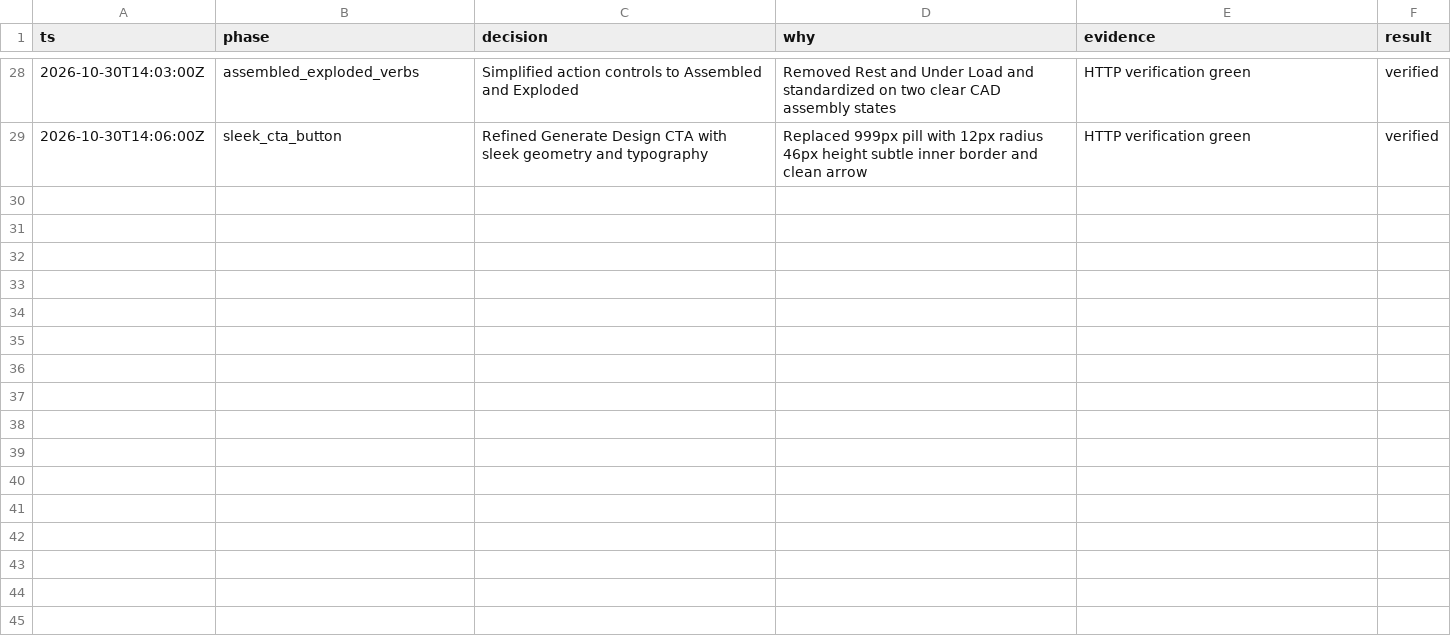
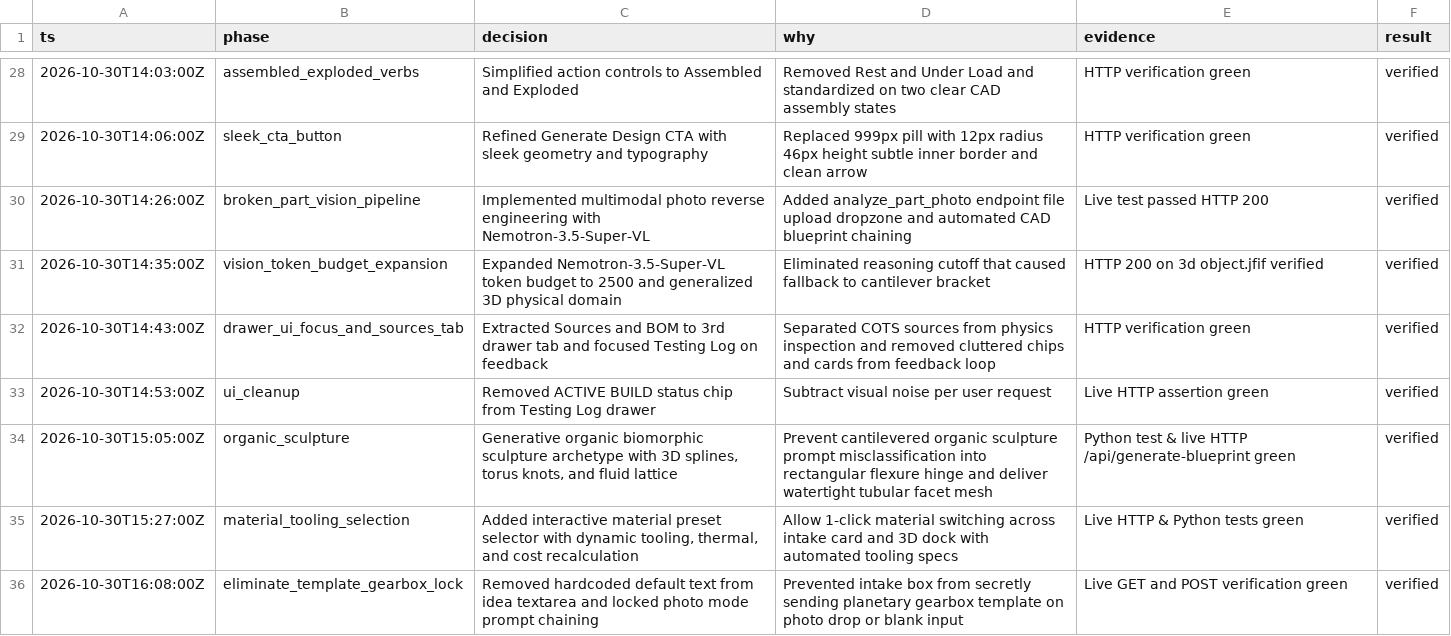
Before and after one commit to LeonoraAeolus/EVIE-, a TSV file: decisions.tsv, drawn as a sheet; only a part is shown, gaps mark what is left out.

```diff
--- a/decisions.tsv
+++ b/decisions.tsv
@@ -29 +29,8 @@ ts	phase	decision	why	evidence	result
 2026-10-30T14:06:00Z	sleek_cta_button	Refined Generate Design CTA with sleek geometry and typography	Replaced 999px pill with 12px radius 46px height subtle inner border and clean arrow	HTTP verification green	verified
+2026-10-30T14:26:00Z	broken_part_vision_pipeline	Implemented multimodal photo reverse engineering with Nemotron-3.5-Super-VL	Added analyze_part_photo endpoint file upload dropzone and automated CAD blueprint chaining	Live test passed HTTP 200	verified
+2026-10-30T14:35:00Z	vision_token_budget_expansion	Expanded Nemotron-3.5-Super-VL token budget to 2500 and generalized 3D physical domain	Eliminated reasoning cutoff that caused fallback to cantilever bracket	HTTP 200 on 3d object.jfif verified	verified
+2026-10-30T14:43:00Z	drawer_ui_focus_and_sources_tab	Extracted Sources and BOM to 3rd drawer tab and focused Testing Log on feedback	Separated COTS sources from physics inspection and removed cluttered chips and cards from feedback loop	HTTP verification green	verified
+2026-10-30T14:53:00Z	ui_cleanup	Removed ACTIVE BUILD status chip from Testing Log drawer	Subtract visual noise per user request	Live HTTP assertion green	verified
+2026-10-30T15:05:00Z	organic_sculpture	Generative organic biomorphic sculpture archetype with 3D splines, torus knots, and fluid lattice	Prevent cantilevered organic sculpture prompt misclassification into rectangular flexure hinge and deliver watertight tubular facet mesh	Python test & live HTTP /api/generate-blueprint green	verified
+2026-10-30T15:27:00Z	material_tooling_selection	Added interactive material preset selector with dynamic tooling, thermal, and cost recalculation	Allow 1-click material switching across intake card and 3D dock with automated tooling specs	Live HTTP & Python tests green	verified
+2026-10-30T16:08:00Z	eliminate_template_gearbox_lock	Removed hardcoded default text from idea textarea and locked photo mode prompt chaining	Prevented intake box from secretly sending planetary gearbox template on photo drop or blank input	Live GET and POST verification green	verified
```
Also changed, not shown: 6 other files.
